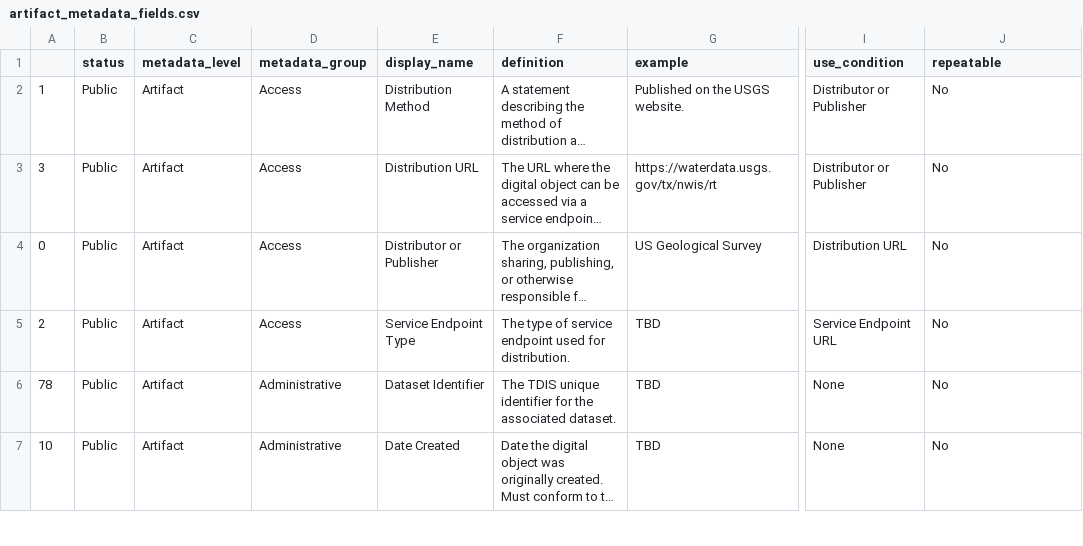
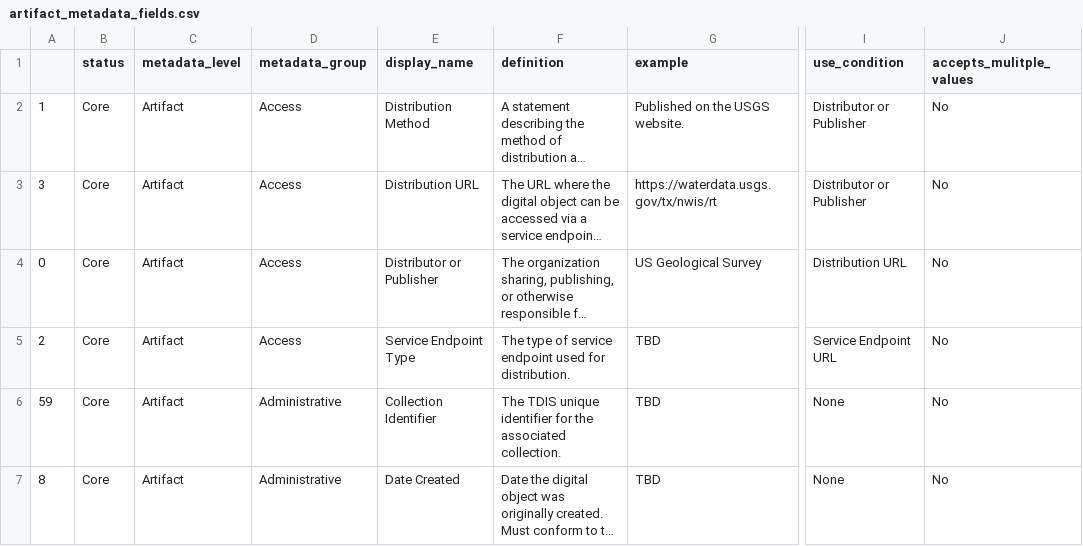
Before and after one commit to TexasDIS/metadata, a CSV file: fields_by_level/artifact_metadata_fields.csv, drawn as a sheet; only a part is shown, gaps mark what is left out; long unchanged cells end in …; the diff covers the shown part only; the diff names each change by its address in the sheet, - before the commit and + after, or states it on an @@ line.

```diff
--- a/fields_by_level/artifact_metadata_fields.csv
+++ b/fields_by_level/artifact_metadata_fields.csv
-J1: repeatable
+J1: accepts_mulitple_values
-B2:B7 (status): Public
+B2:B7 (status): Core
-A6: 78
+A6: 59
-E6 (display_name): Dataset Identifier
+E6 (display_name): Collection Identifier
-F6 (definition): …the associated dataset.
+F6 (definition): …the associated collection.
-A7: 10
+A7: 8
```
Also changed, not shown: 7 added rows, 1 removed row and 67 edited cells elsewhere in this file, fields_by_level/feature_metadata_fields.csv, fields_by_level/layer_metadata_fields.csv, 5 other files.
